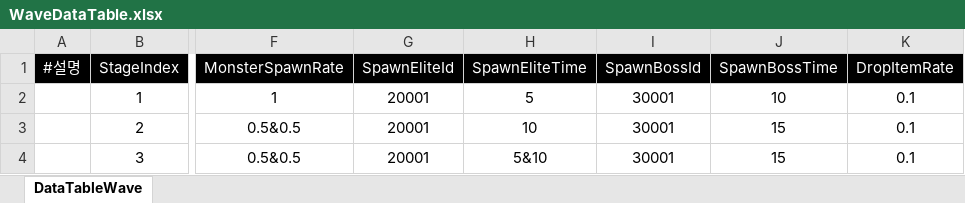
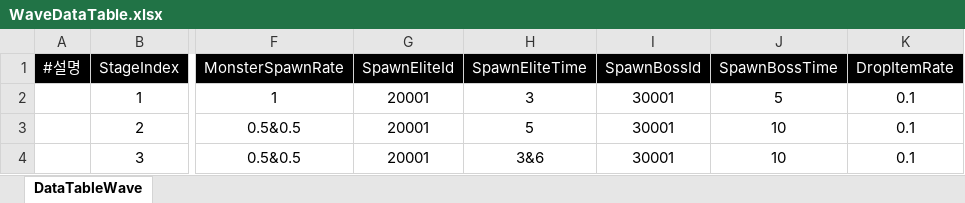
Before and after one commit to yuk121/TankSurvivors, an Excel workbook: TankSurvivors/Assets/@Resources/Data/Xlsx/WaveDataTable.xlsx, sheet DataTableWave, drawn as a sheet; only a part is shown, gaps mark what is left out; values as stored, in another font and other column widths than the file's, no borders; the diff names each change by its address in the sheet, - before the commit and + after, or states it on an @@ line.

```diff
--- a/TankSurvivors/Assets/@Resources/Data/Xlsx/WaveDataTable.xlsx (sheet DataTableWave)
+++ b/TankSurvivors/Assets/@Resources/Data/Xlsx/WaveDataTable.xlsx (sheet DataTableWave)
-H2 (SpawnEliteTime): 5
+H2 (SpawnEliteTime): 3
-J2 (SpawnBossTime): 10
+J2 (SpawnBossTime): 5
-H3 (SpawnEliteTime): 10
+H3 (SpawnEliteTime): 5
-J3:J4 (SpawnBossTime): 15
+J3:J4 (SpawnBossTime): 10
-H4 (SpawnEliteTime): 5&10
+H4 (SpawnEliteTime): 3&6
```
Also changed, not shown: TankSurvivors/Assets/@Resources/Data/Xlsx/CreatureDataTable.xlsx, TankSurvivors/Assets/@Resources/Data/Xlsx/SkillDataTable.xlsx, 4 other files.
